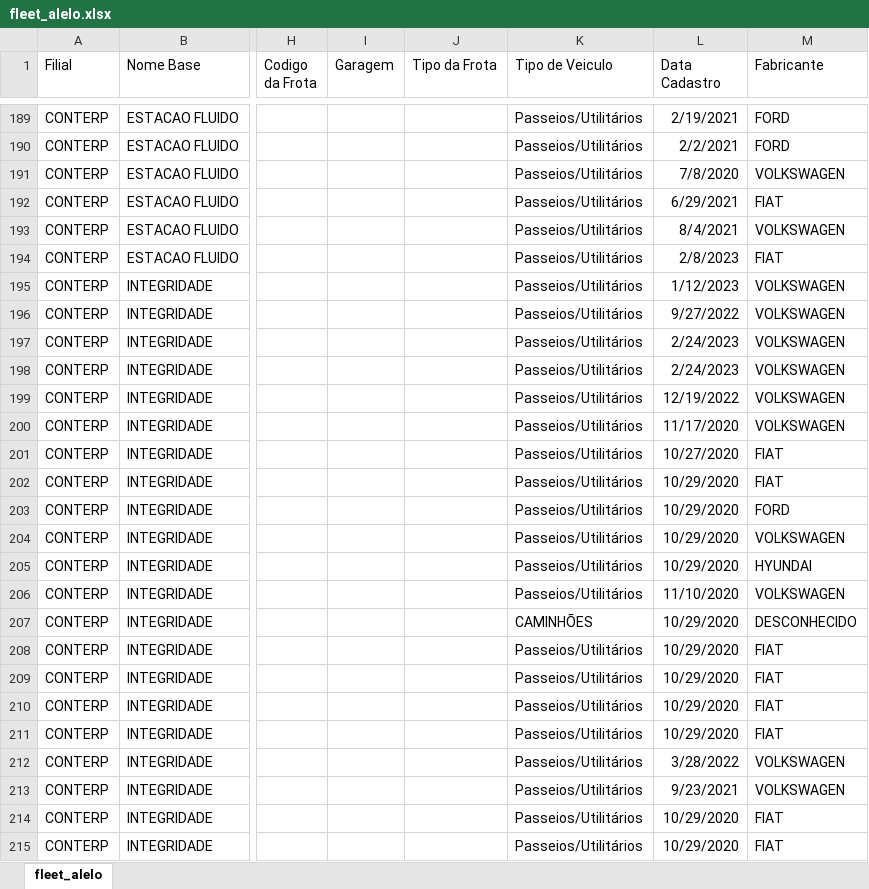
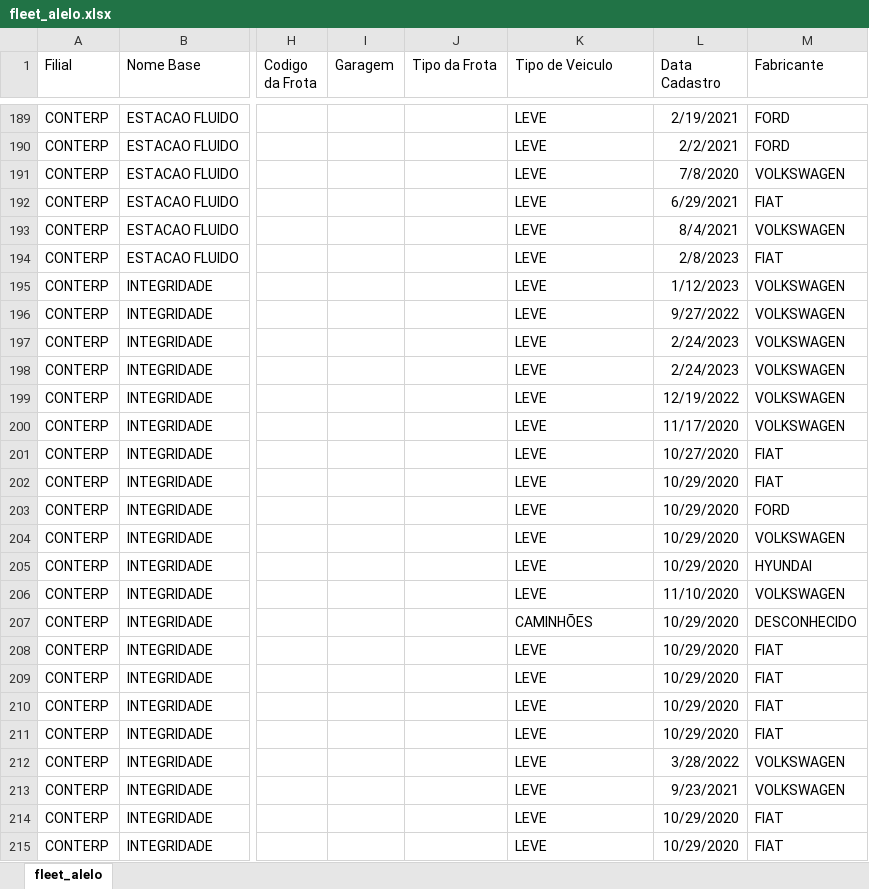
Before and after one commit to felipemarqs/conterp-dashboard, an Excel workbook: server/data/excelFiles/fleet_alelo.xlsx, sheet fleet_alelo, drawn as a sheet; only a part is shown, gaps mark what is left out; values as stored, in another font and other column widths than the file's, no borders; table styles not drawn; the diff covers the shown part only; the diff names each change by its address in the sheet, - before the commit and + after, or states it on an @@ line.

```diff
--- a/server/data/excelFiles/fleet_alelo.xlsx (sheet fleet_alelo)
+++ b/server/data/excelFiles/fleet_alelo.xlsx (sheet fleet_alelo)
-K189:K206 (Tipo de Veiculo): Passeios/Utilitários
+K189:K206 (Tipo de Veiculo): LEVE
-K208:K215 (Tipo de Veiculo): Passeios/Utilitários
+K208:K215 (Tipo de Veiculo): LEVE
```
Also changed, not shown: 499 edited cells elsewhere in this sheet, 5 other files.
